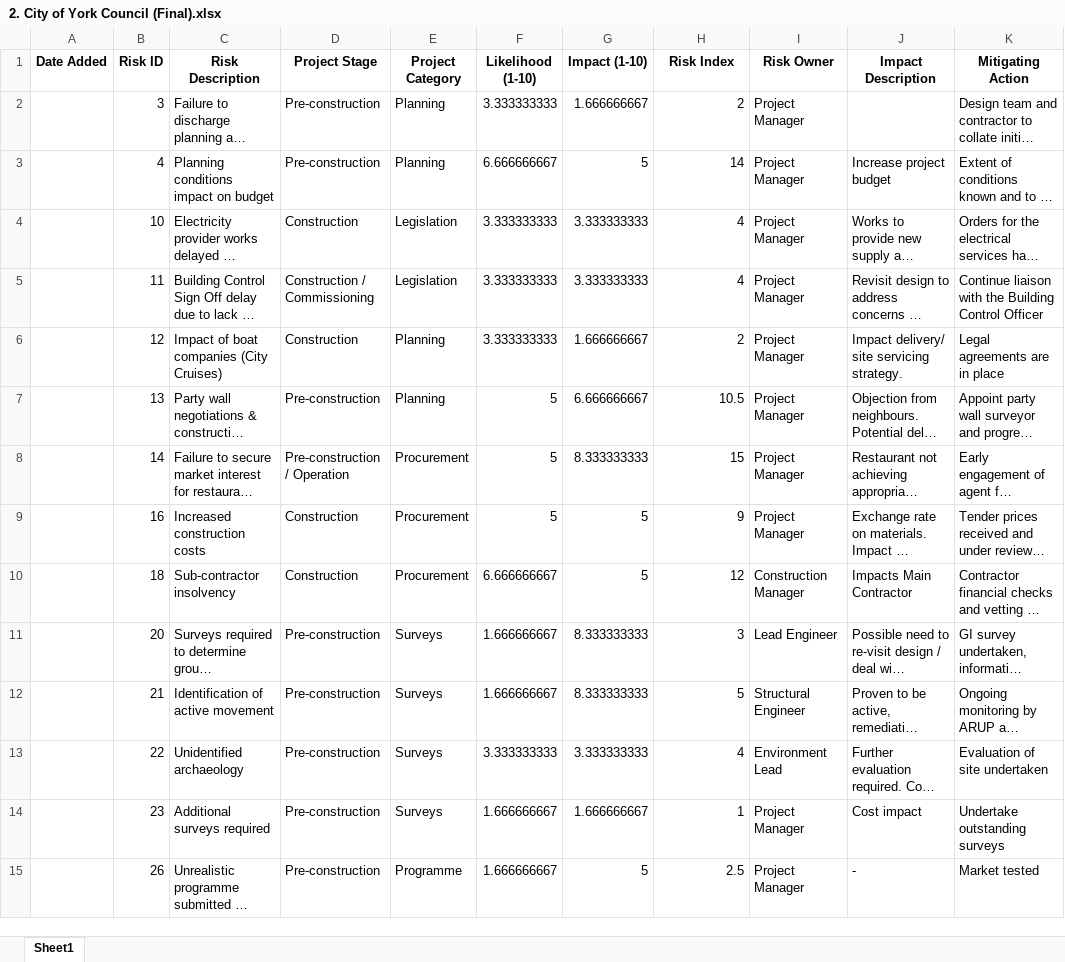
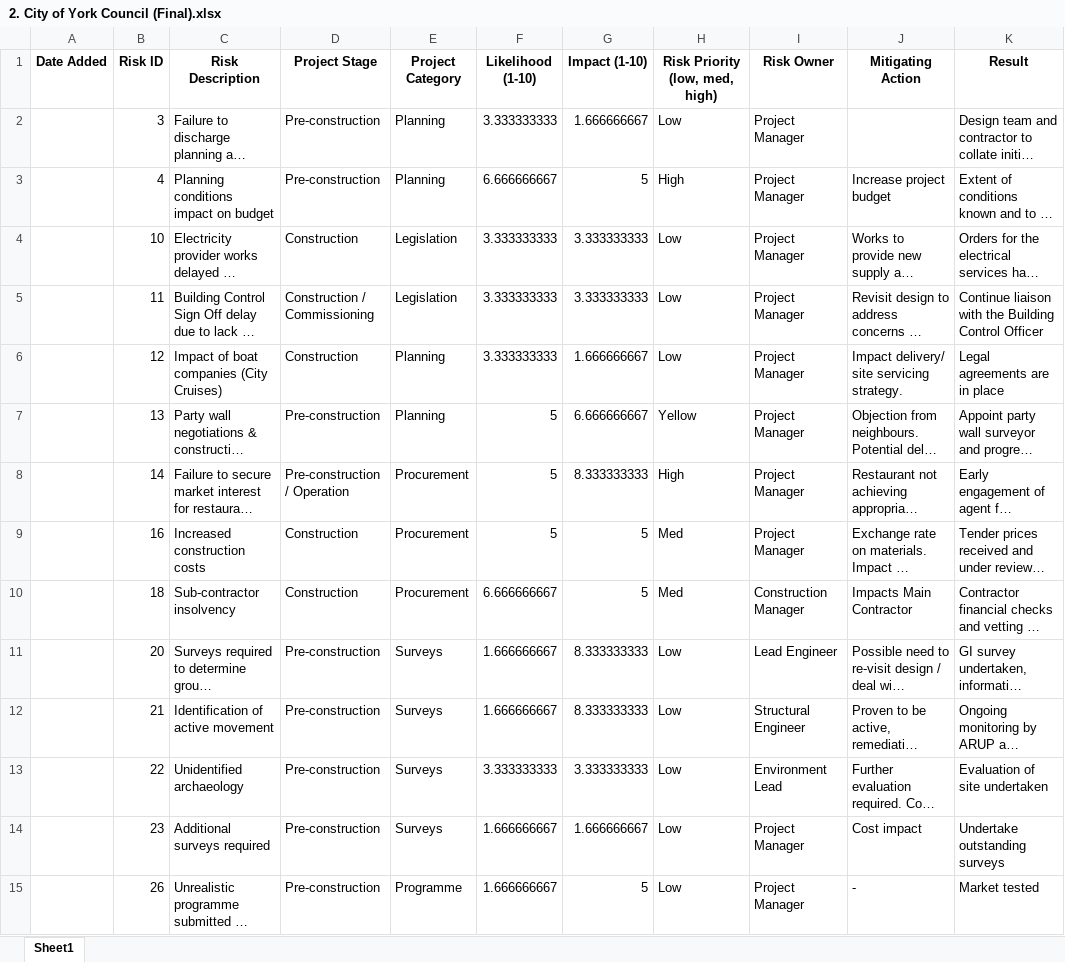
Before and after one commit to Brian454-nexus/Obsidian, an Excel workbook: outputs/2. City of York Council (Final).xlsx, sheet Sheet1, drawn as a sheet; only a part is shown; long unchanged cells end in …; values as stored, in another font and other column widths than the file's, no borders; the diff covers the shown part only; the diff names each change by its address in the sheet, - before the commit and + after, or states it on an @@ line.

```diff
--- a/outputs/2. City of York Council (Final).xlsx (sheet Sheet1)
+++ b/outputs/2. City of York Council (Final).xlsx (sheet Sheet1)
-H1: Risk Index
+H1: Risk Priority (low, med, high)
-J1: Impact Description
+J1: Mitigating Action
-K1: Mitigating Action
+K1: Result
-H2 (Risk Priority (low, med, high)): 2
+H2 (Risk Priority (low, med, high)): Low
-H3 (Risk Priority (low, med, high)): 14
+H3 (Risk Priority (low, med, high)): High
-H4:H5 (Risk Priority (low, med, high)): 4
+H4:H5 (Risk Priority (low, med, high)): Low
-H6 (Risk Priority (low, med, high)): 2
+H6 (Risk Priority (low, med, high)): Low
-H7 (Risk Priority (low, med, high)): 10.5
+H7 (Risk Priority (low, med, high)): Yellow
-H8 (Risk Priority (low, med, high)): 15
+H8 (Risk Priority (low, med, high)): High
-H9 (Risk Priority (low, med, high)): 9
+H9 (Risk Priority (low, med, high)): Med
-H10 (Risk Priority (low, med, high)): 12
+H10 (Risk Priority (low, med, high)): Med
-H11 (Risk Priority (low, med, high)): 3
+H11 (Risk Priority (low, med, high)): Low
-H12 (Risk Priority (low, med, high)): 5
+H12 (Risk Priority (low, med, high)): Low
-H13 (Risk Priority (low, med, high)): 4
+H13 (Risk Priority (low, med, high)): Low
-H14 (Risk Priority (low, med, high)): 1
+H14 (Risk Priority (low, med, high)): Low
-H15 (Risk Priority (low, med, high)): 2.5
+H15 (Risk Priority (low, med, high)): Low
```
Also changed, not shown: 34 edited cells elsewhere in this sheet, outputs/1. IVC DOE R2 (Final).xlsx, outputs/3. Digital Security IT Sample Register (Final).xlsx, 12 other files.
